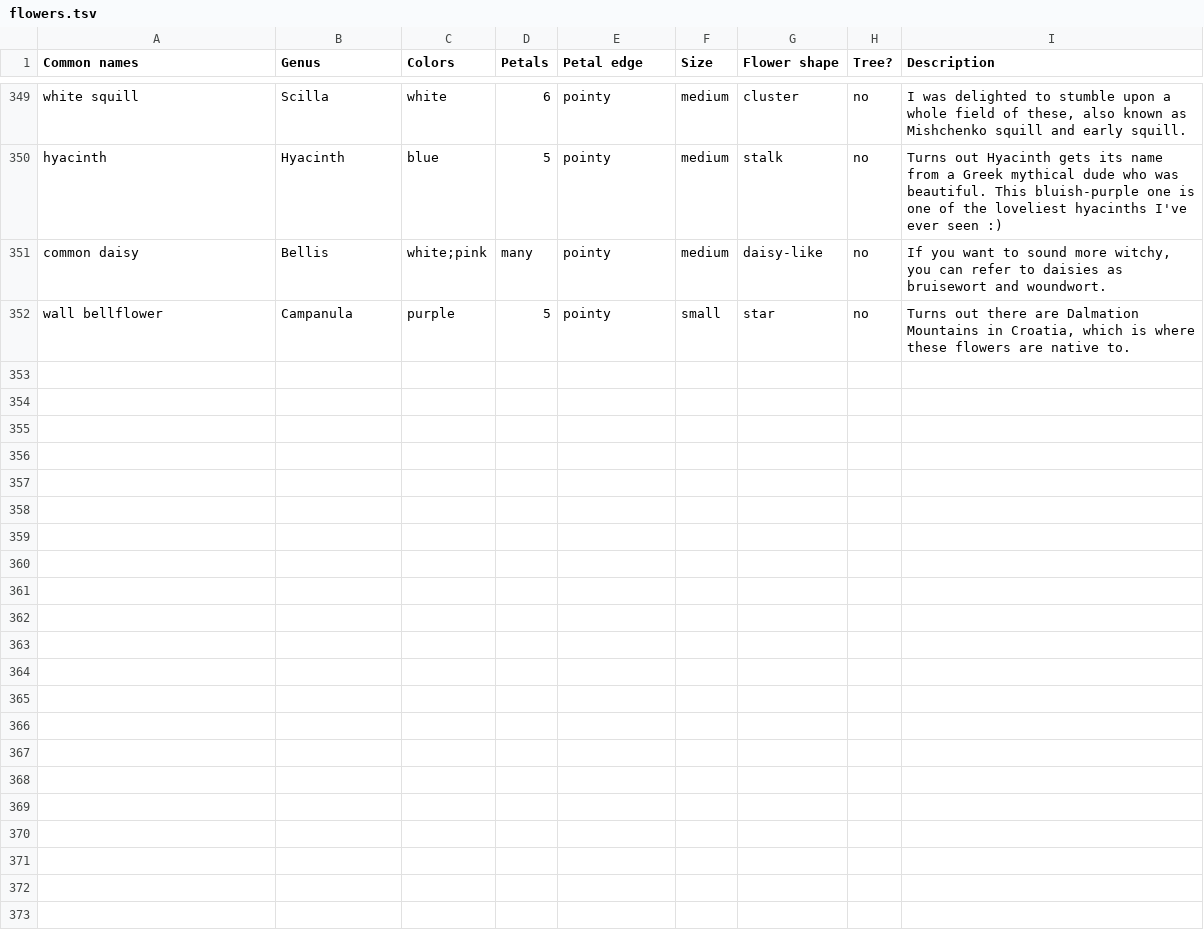
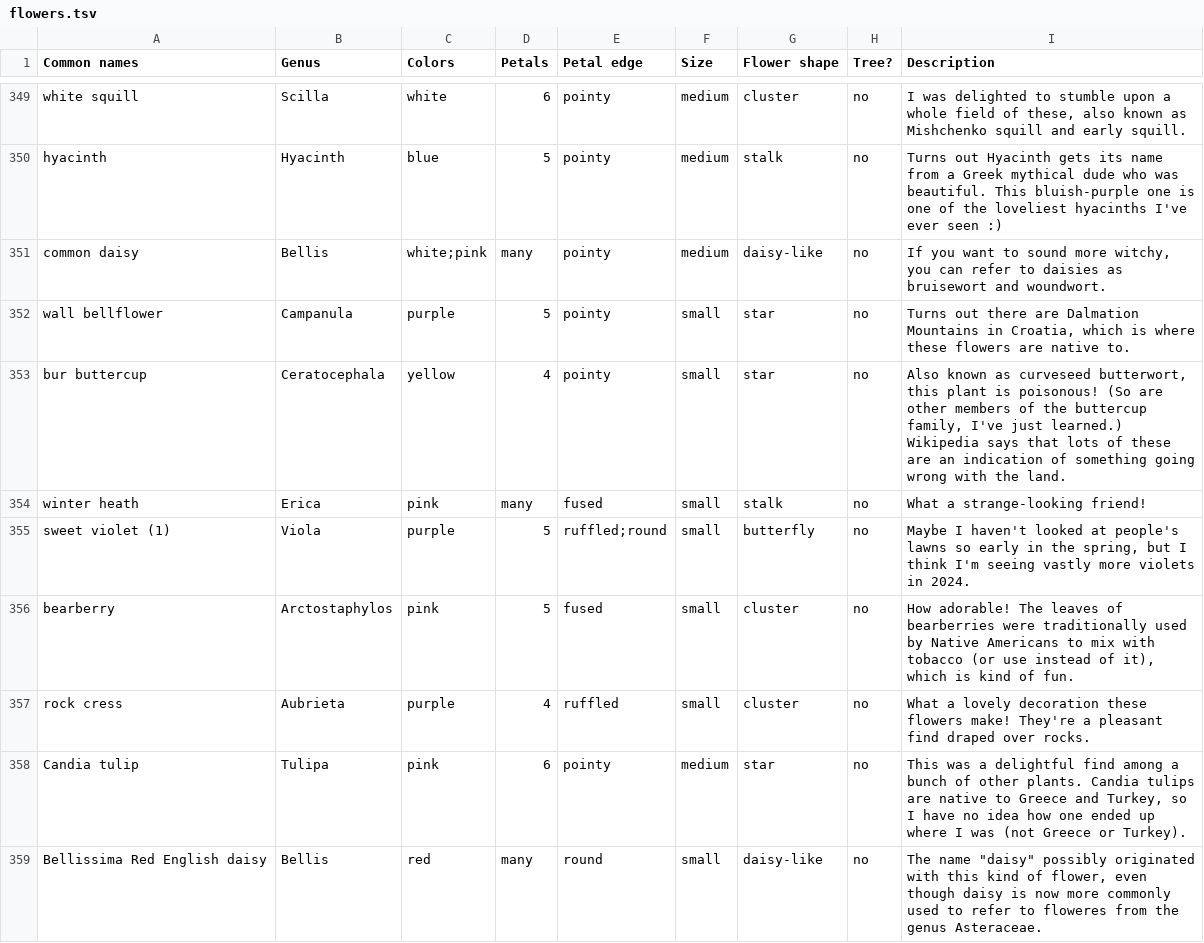
Before and after one commit to patriciadgao/dichotomouskey, a TSV file: scripts/flowers.tsv, drawn as a sheet; only a part is shown, gaps mark what is left out; the diff covers the shown part only.

Commit message:
spring walk flowers

```diff
--- a/scripts/flowers.tsv
+++ b/scripts/flowers.tsv
@@ -352 +352,8 @@ common daisy	Bellis	white;pink	many	pointy	medium	daisy-like	no	If you want to s
 wall bellflower	Campanula	purple	5	pointy	small	star	no	Turns out there are Dalmation Mountains in Croatia, which is where these flowers are native to.
+bur buttercup	Ceratocephala	yellow	4	pointy	small	star	no	Also known as curveseed butterwort, this plant is poisonous! (So are other members of the buttercup family, I've just learned.) Wikipedia says that lots of these are an indication of something going wrong with the land.
+winter heath	Erica	pink	many	fused	small	stalk	no	What a strange-looking friend!
+sweet violet (1)	Viola	purple	5	ruffled;round	small	butterfly	no	Maybe I haven't looked at people's lawns so early in the spring, but I think I'm seeing vastly more violets in 2024.
+bearberry	Arctostaphylos	pink	5	fused	small	cluster	no	How adorable! The leaves of bearberries were traditionally used by Native Americans to mix with tobacco (or use instead of it), which is kind of fun.
+rock cress	Aubrieta	purple	4	ruffled	small	cluster	no	What a lovely decoration these flowers make! They're a pleasant find draped over rocks.
+Candia tulip	Tulipa	pink	6	pointy	medium	star	no	This was a delightful find among a bunch of other plants. Candia tulips are native to Greece and Turkey, so I have no idea how one ended up where I was (not Greece or Turkey).
+Bellissima Red English daisy	Bellis	red	many	round	small	daisy-like	no	The name "daisy" possibly originated with this kind of flower, even though daisy is now more commonly used to refer to floweres from the genus Asteraceae.
```
Also changed, not shown: 6 added rows and 1 edited cell elsewhere in this file, 14 other files.
